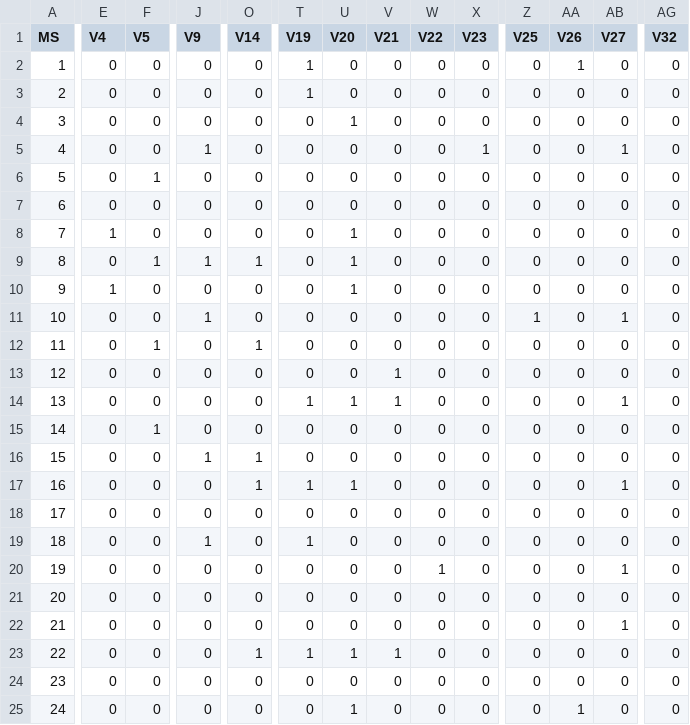
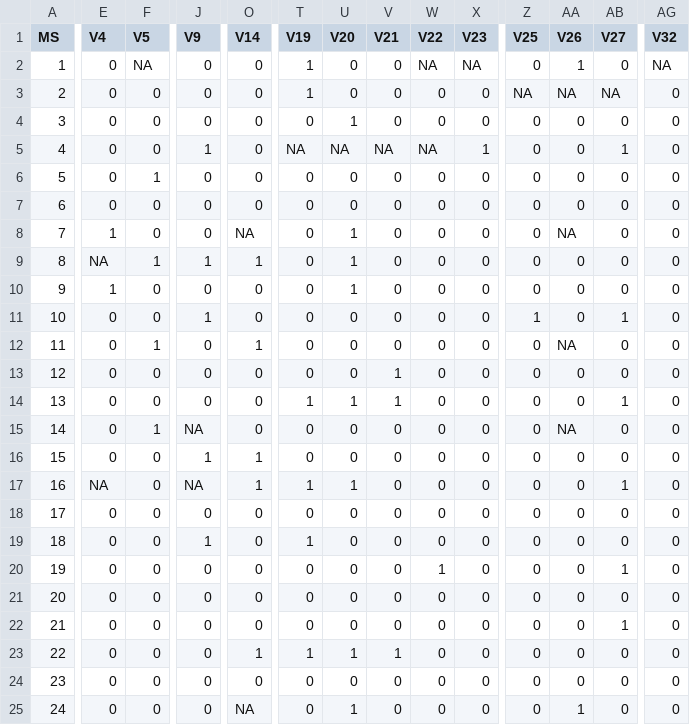
Before and after one commit to Raphael-HSM/Stage_L3-Analyse_Protocole-Recolte_Poils_Lynx, a CSV file: Data/Tidy_Site_Occupancy.csv, drawn as a sheet; only a part is shown, gaps mark what is left out; the diff covers the shown part only; the diff names each change by its address in the sheet, - before the commit and + after, or states it on an @@ line.

Commit message:
NA dans site_occupancy

```diff
--- a/Data/Tidy_Site_Occupancy.csv
+++ b/Data/Tidy_Site_Occupancy.csv
-F2 (V5): 0
+F2 (V5): NA
-W2 (V22): 0
+W2 (V22): NA
-X2 (V23): 0
+X2 (V23): NA
-AG2 (V32): 0
+AG2 (V32): NA
-Z3 (V25): 0
+Z3 (V25): NA
-AA3 (V26): 0
+AA3 (V26): NA
-AB3 (V27): 0
+AB3 (V27): NA
-T5 (V19): 0
+T5 (V19): NA
-U5 (V20): 0
+U5 (V20): NA
-V5 (V21): 0
+V5 (V21): NA
-W5 (V22): 0
+W5 (V22): NA
-O8 (V14): 0
+O8 (V14): NA
-AA8 (V26): 0
+AA8 (V26): NA
-E9 (V4): 0
+E9 (V4): NA
-AA12 (V26): 0
+AA12 (V26): NA
-J15 (V9): 0
+J15 (V9): NA
-AA15 (V26): 0
+AA15 (V26): NA
-E17 (V4): 0
+E17 (V4): NA
-J17 (V9): 0
+J17 (V9): NA
-O25 (V14): 0
+O25 (V14): NA
```
Also changed, not shown: 6 edited cells elsewhere in this file, 1 other file.
